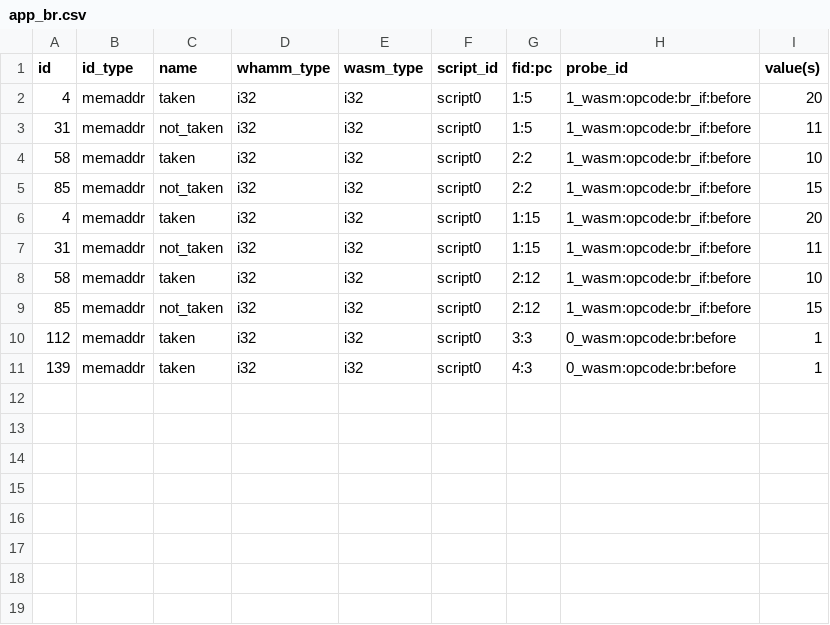
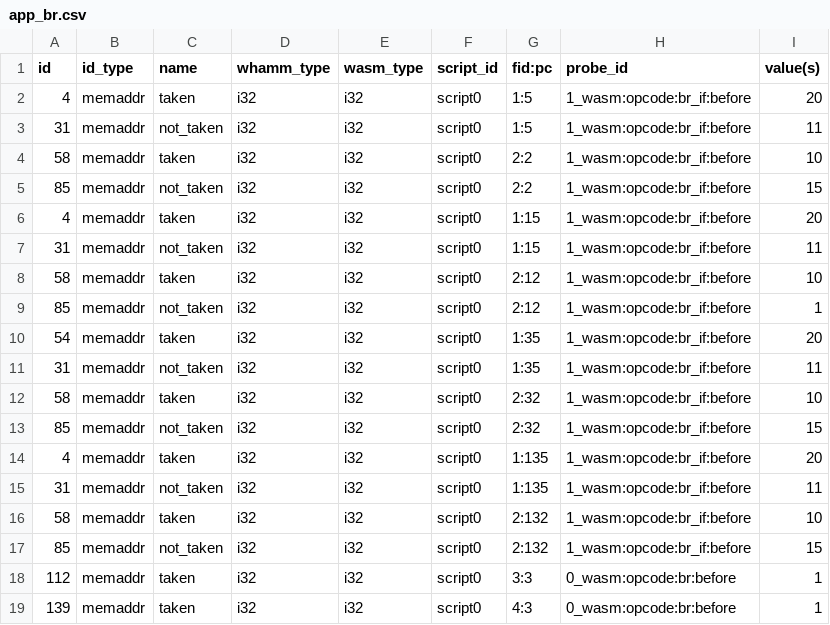
Before and after one commit to ejrgilbert/whamm-vis, a CSV file: app_br.csv, drawn as a sheet.

```diff
--- a/app_br.csv
+++ b/app_br.csv
@@ -8,3 +8,11 @@ id, id_type, name, whamm_type, wasm_type, script_id, fid:pc, probe_id, value(s)
 58, memaddr, taken, i32, i32, script0, 2:12, 1_wasm:opcode:br_if:before, 10
-85, memaddr, not_taken, i32, i32, script0, 2:12, 1_wasm:opcode:br_if:before, 15
+85, memaddr, not_taken, i32, i32, script0, 2:12, 1_wasm:opcode:br_if:before, 1
+54, memaddr, taken, i32, i32, script0, 1:35, 1_wasm:opcode:br_if:before, 20
+31, memaddr, not_taken, i32, i32, script0, 1:35, 1_wasm:opcode:br_if:before, 11
+58, memaddr, taken, i32, i32, script0, 2:32, 1_wasm:opcode:br_if:before, 10
+85, memaddr, not_taken, i32, i32, script0, 2:32, 1_wasm:opcode:br_if:before, 15
+4, memaddr, taken, i32, i32, script0, 1:135, 1_wasm:opcode:br_if:before, 20
+31, memaddr, not_taken, i32, i32, script0, 1:135, 1_wasm:opcode:br_if:before, 11
+58, memaddr, taken, i32, i32, script0, 2:132, 1_wasm:opcode:br_if:before, 10
+85, memaddr, not_taken, i32, i32, script0, 2:132, 1_wasm:opcode:br_if:before, 15
 112, memaddr, taken, i32, i32, script0, 3:3, 0_wasm:opcode:br:before, 1
```
Also changed, not shown: 5 other files.
